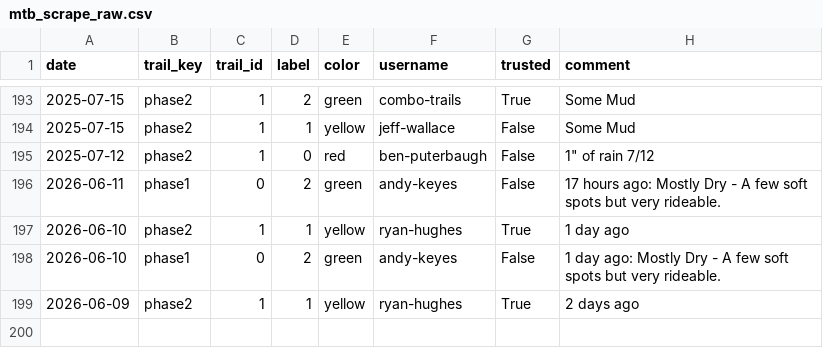
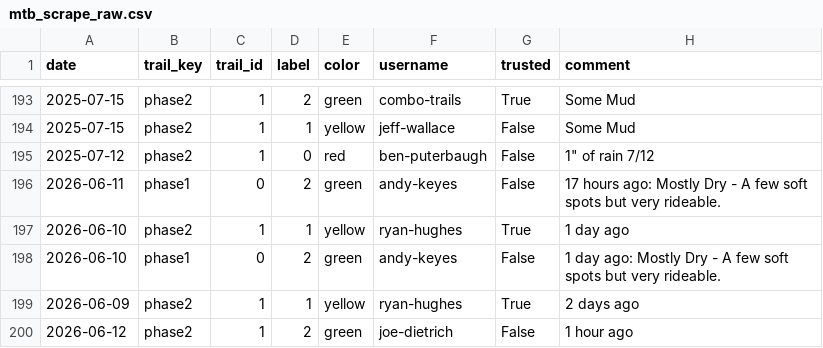
Before and after one commit to goliatham/mtb-trail-conditions-predictor, a CSV file: data/mtb_scrape_raw.csv, drawn as a sheet; only a part is shown, gaps mark what is left out; the diff names each change by its address in the sheet, - before the commit and + after, or states it on an @@ line.

```diff
--- a/data/mtb_scrape_raw.csv
+++ b/data/mtb_scrape_raw.csv
+row 200: 2026-06-12 | phase2 | 1 | 2 | green | joe-dietrich | False | 1 hour ago
```
Also changed, not shown: 2 other files.
